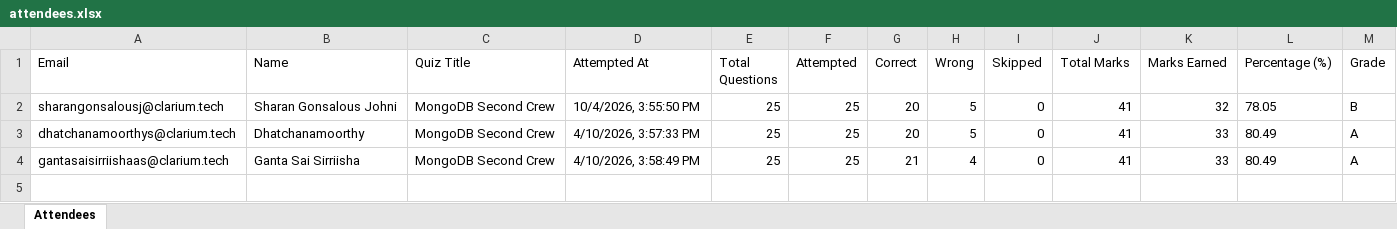
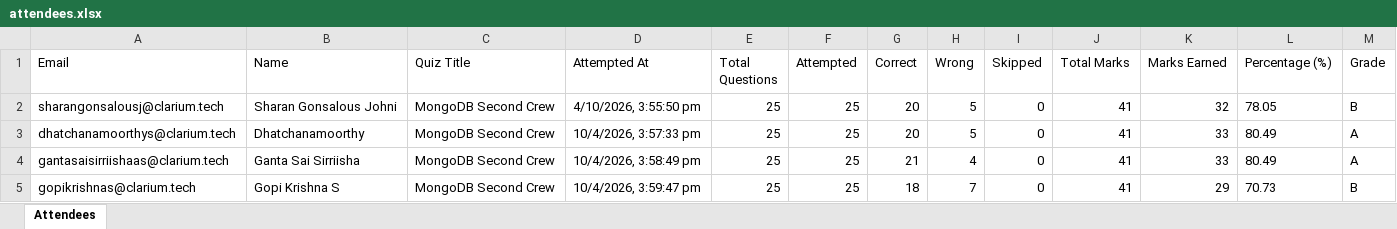
Before and after one commit to fejinfm2000/QuizForge, an Excel workbook: quizzes/mongodb-second-crew/attendees.xlsx, sheet Attendees, drawn as a sheet; values as stored, in another font and other column widths than the file's, no borders; the diff names each change by its address in the sheet, - before the commit and + after, or states it on an @@ line.

Commit message:
Update attendees for quiz: mongodb-second-crew — gopikrishnas@clarium.tech

```diff
--- a/quizzes/mongodb-second-crew/attendees.xlsx (sheet Attendees)
+++ b/quizzes/mongodb-second-crew/attendees.xlsx (sheet Attendees)
-D2 (Attempted At): 10/4/2026, 3:55:50 PM
+D2 (Attempted At): 4/10/2026, 3:55:50 pm
-D3 (Attempted At): 4/10/2026, 3:57:33 PM
+D3 (Attempted At): 10/4/2026, 3:57:33 pm
-D4 (Attempted At): 4/10/2026, 3:58:49 PM
+D4 (Attempted At): 10/4/2026, 3:58:49 pm
+row 5: gopikrishnas@clarium.tech | Gopi Krishna S | MongoDB Second Crew | 10/4/2026, 3:59:47 pm | 25 | 25 | 18 | 7 | 0 | 41 | 29 | 70.73 | B
```
